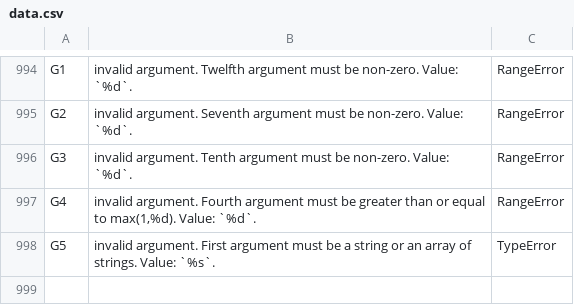
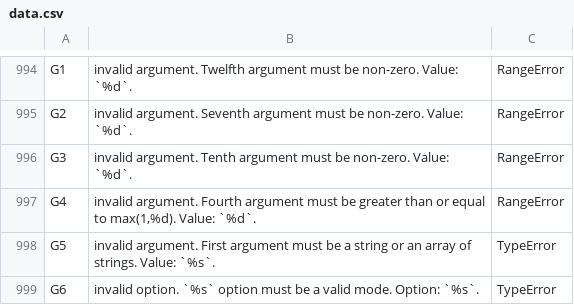
Before and after one commit to stdlib-js/error-tools-database, a CSV file: data/data.csv, drawn as a sheet; only a part is shown, gaps mark what is left out.

```diff
--- a/data/data.csv
+++ b/data/data.csv
@@ -998 +998,2 @@
 "G5","invalid argument. First argument must be a string or an array of strings. Value: `%s`.","TypeError"
+"G6","invalid option. `%s` option must be a valid mode. Option: `%s`.","TypeError"
```
Also changed, not shown: 8 other files.
